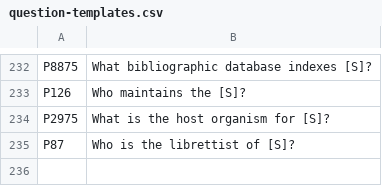
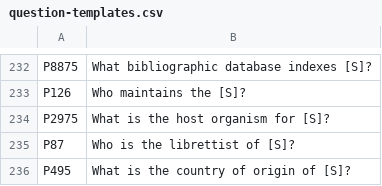
Before and after one commit to JanKalo/KAMEL, a CSV file: question-templates.csv, drawn as a sheet; only a part is shown, gaps mark what is left out.

Commit message:
-added P495 template for LAMA

```diff
--- a/question-templates.csv
+++ b/question-templates.csv
@@ -235 +235,2 @@ P2975, What is the host organism for [S]?
 P87, Who is the librettist of [S]?
+P495, What is the country of origin of [S]?
```
